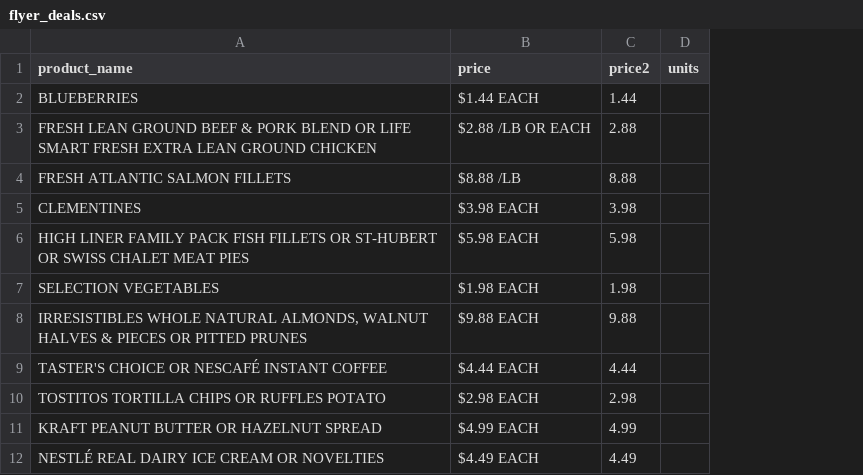
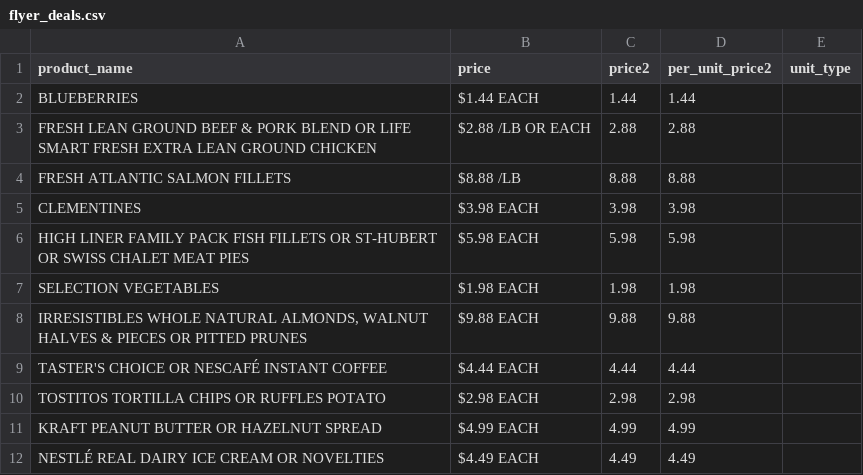
Before and after one commit to caitlan-krasinski/grocery-store-backend, a CSV file: clean_data/food_basics/flyer_deals.csv, drawn as a sheet; only a part is shown; removed rows and columns are numbered as before the commit, all else as after; the diff names each change by its address in the sheet, - before the commit and + after, or states it on an @@ line.

```diff
--- a/clean_data/food_basics/flyer_deals.csv
+++ b/clean_data/food_basics/flyer_deals.csv
-column D (units), empty
+column D (per_unit_price2), rows 2-12: 1.44 | 2.88 | 8.88 | 3.98 | 5.98 | 1.98 | 9.88 | 4.44 | 2.98 | 4.99 | 4.49
+column E (unit_type), empty
```
Also changed, not shown: clean_data/freshco/flyer_deals.csv, clean_data/no_frills/flyer_deals.csv, 10 other files.
